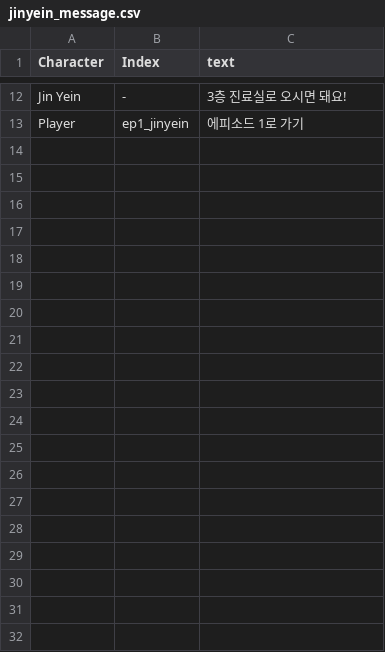
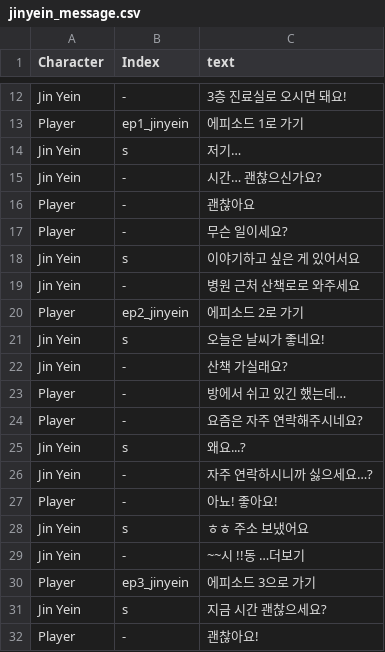
Before and after one commit to ninyong3/FLBW, a CSV file: Assets/Resources/scenario/jinyein_message.csv, drawn as a sheet; only a part is shown, gaps mark what is left out; the diff covers the shown part only.

```diff
--- a/Assets/Resources/scenario/jinyein_message.csv
+++ b/Assets/Resources/scenario/jinyein_message.csv
@@ -13 +13,20 @@ Jin Yein,-,3층 진료실로 오시면 돼요!
 Player,ep1_jinyein,에피소드 1로 가기
+Jin Yein,s,저기…
+Jin Yein,-,시간… 괜찮으신가요?
+Player,-,괜찮아요
+Player,-,무슨 일이세요?
+Jin Yein,s,이야기하고 싶은 게 있어서요
+Jin Yein,-,병원 근처 산책로로 와주세요
+Player,ep2_jinyein,에피소드 2로 가기
+Jin Yein,s,오늘은 날씨가 좋네요!
+Jin Yein,-,산책 가실래요?
+Player,-,방에서 쉬고 있긴 했는데…
+Player,-,요즘은 자주 연락해주시네요?
+Jin Yein,s,왜요...?
+Jin Yein,-,자주 연락하시니까 싫으세요…?
+Player,-,아뇨! 좋아요!
+Jin Yein,s,ㅎㅎ 주소 보냈어요
+Jin Yein,-,~~시 !!동 …더보기
+Player,ep3_jinyein,에피소드 3으로 가기
+Jin Yein,s,지금 시간 괜찮으세요?
+Player,-,괜찮아요!
```
Also changed, not shown: 19 added rows elsewhere in this file, 7 other files.
